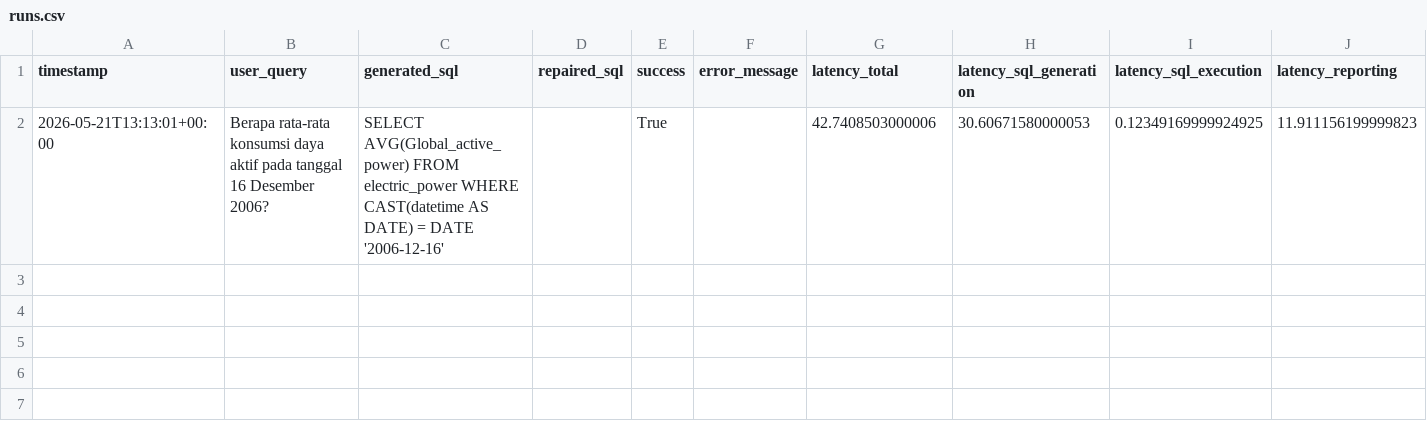
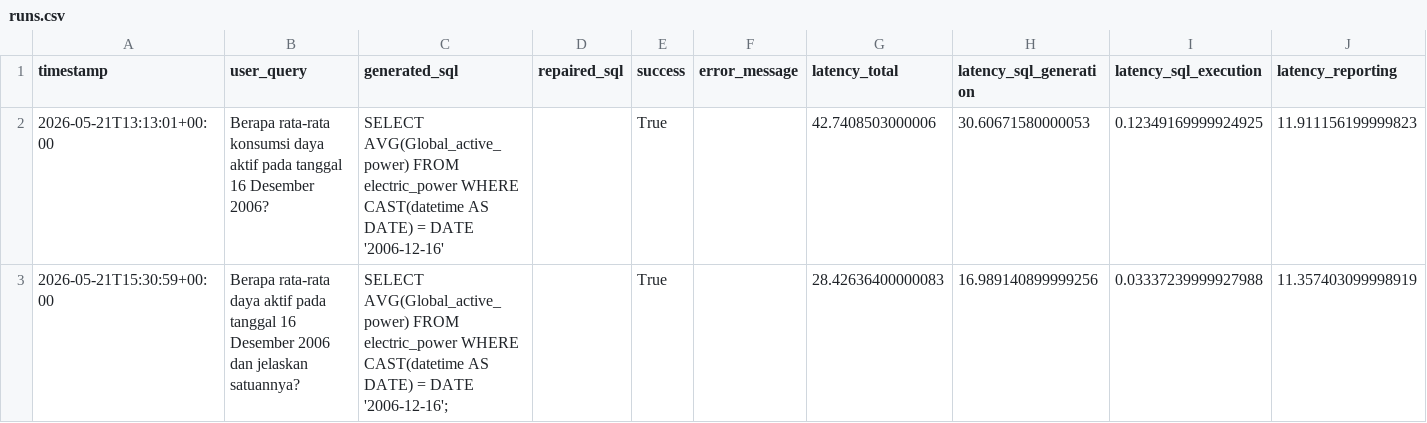
Before and after one commit to yogs14/local-agentic-analytics, a CSV file: reports/experiments/runs.csv, drawn as a sheet; the diff names each change by its address in the sheet, - before the commit and + after, or states it on an @@ line.

```diff
--- a/reports/experiments/runs.csv
+++ b/reports/experiments/runs.csv
+row 3: 2026-05-21T15:30:59+00:00 | Berapa rata-rata daya aktif pada tanggal 16 Desember 2006 dan jelaskan satuannya? | SELECT AVG(Global_active_power) FROM electric_power WHERE CAST(datetime AS DATE) = DATE '2006-12-16'; |  | True |  | 28.42636400000083 | 16.989140899999256 | 0.03337239999927988 | 11.357403099998919
```
Also changed, not shown: 3 other files.
